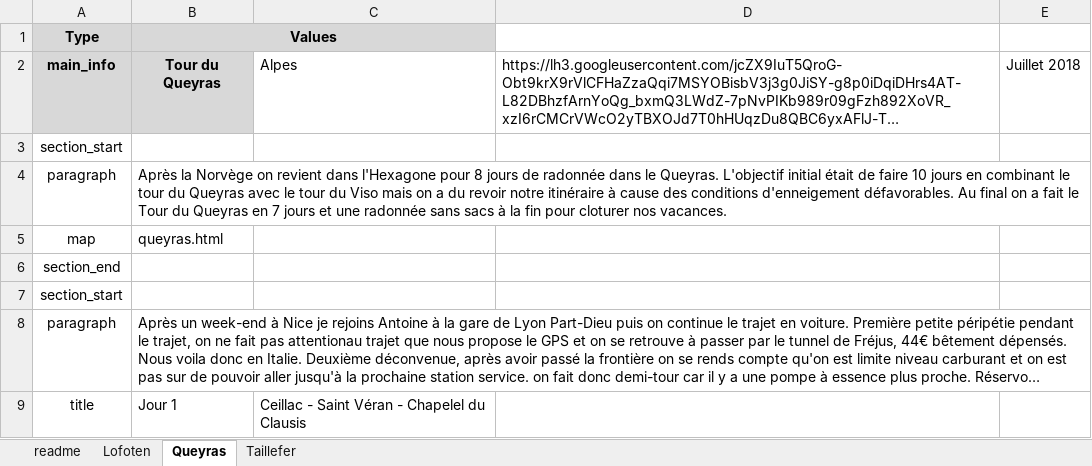
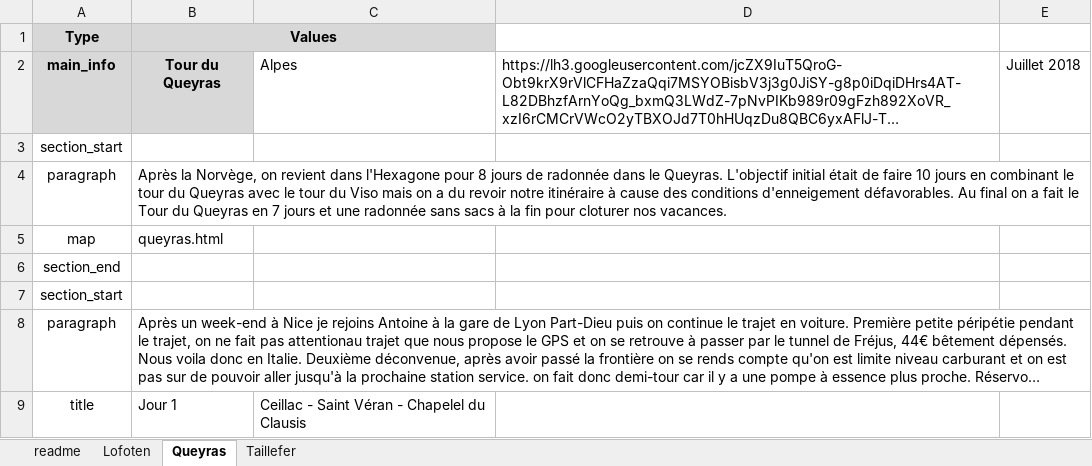
Before and after one commit to thomasmrt/thomasmrt.github.io, an Excel workbook: static/data/data.xlsx, sheet Queyras, drawn as a sheet; only a part is shown; long unchanged cells end in …; values as stored, in another font and other column widths than the file's, no borders; the diff names each change by its address in the sheet, - before the commit and + after, or states it on an @@ line.

Commit message:
data update

```diff
--- a/static/data/data.xlsx (sheet Queyras)
+++ b/static/data/data.xlsx (sheet Queyras)
-B4 (Values): Après la Norvège on revient…
+B4 (Values): Après la Norvège, on revient…
```
Also changed, not shown: 2 other files.
